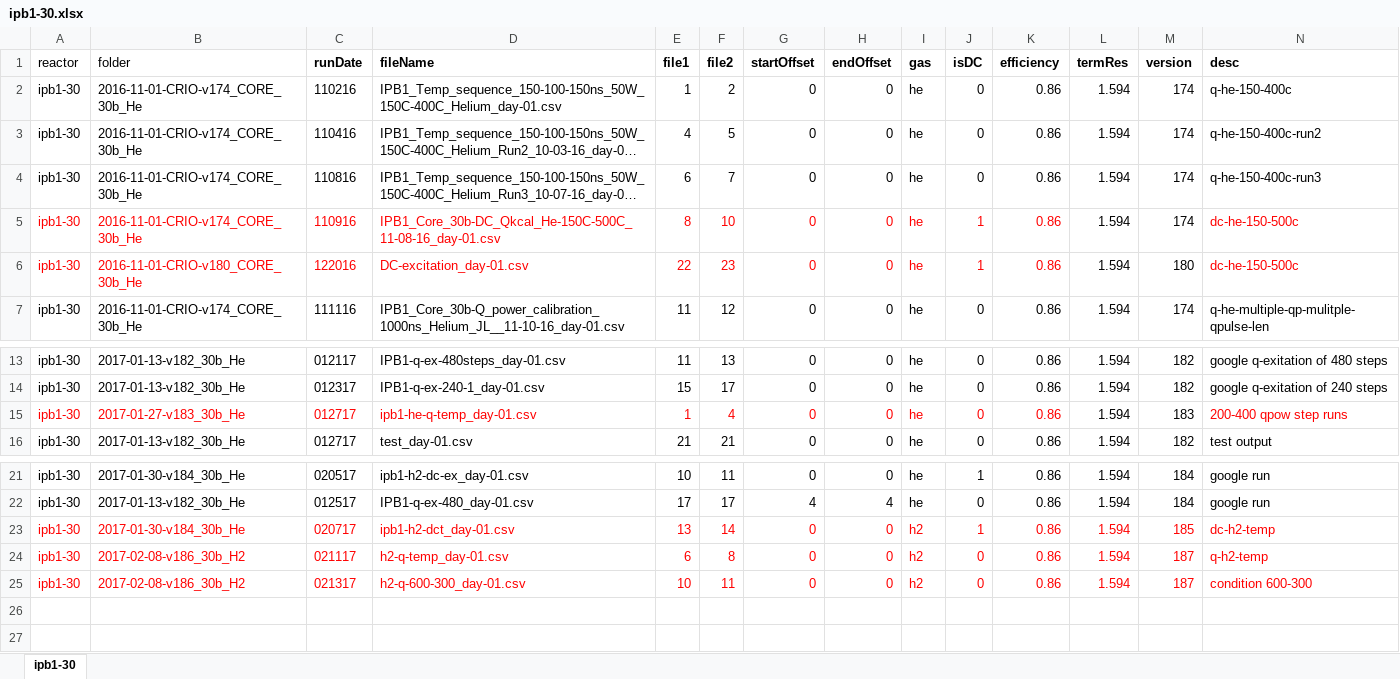
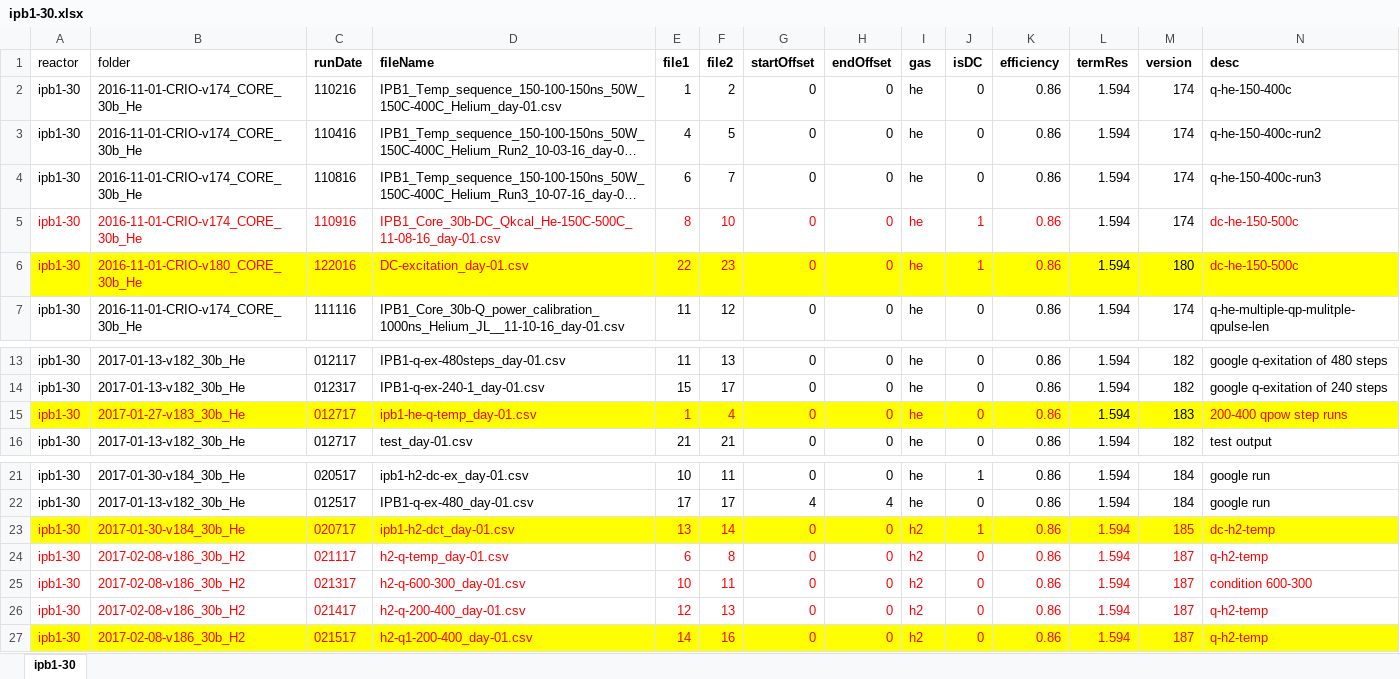
Before and after one commit to jliu4/BE, an Excel workbook: matlab/ipb1-30.xlsx, sheet ipb1-30, drawn as a sheet; only a part is shown, gaps mark what is left out; long unchanged cells end in …; values as stored, in another font and other column widths than the file's, no borders; rows hold the shown columns only; the diff names each change by its address in the sheet, - before the commit and + after, or states it on an @@ line.

```diff
--- a/matlab/ipb1-30.xlsx (sheet ipb1-30)
+++ b/matlab/ipb1-30.xlsx (sheet ipb1-30)
-A6:N6 fill: none
+A6:N6 fill: #FFFF00
-A15:N15 fill: none
+A15:N15 fill: #FFFF00
-A23:N23 fill: none
+A23:N23 fill: #FFFF00
+row 26: ipb1-30 | 2017-02-08-v186_30b_H2 | 021417 | h2-q-200-400_day-01.csv | 12 | 13 | 0 | 0 | h2 | 0 | 0.86 | 1.594 | 187 | q-h2-temp
+row 27: ipb1-30 | 2017-02-08-v186_30b_H2 | 021517 | h2-q1-200-400_day-01.csv | 14 | 16 | 0 | 0 | h2 | 0 | 0.86 | 1.594 | 187 | q-h2-temp
```
Also changed, not shown: matlab/ipb3-37.xlsx, 34 other files.
